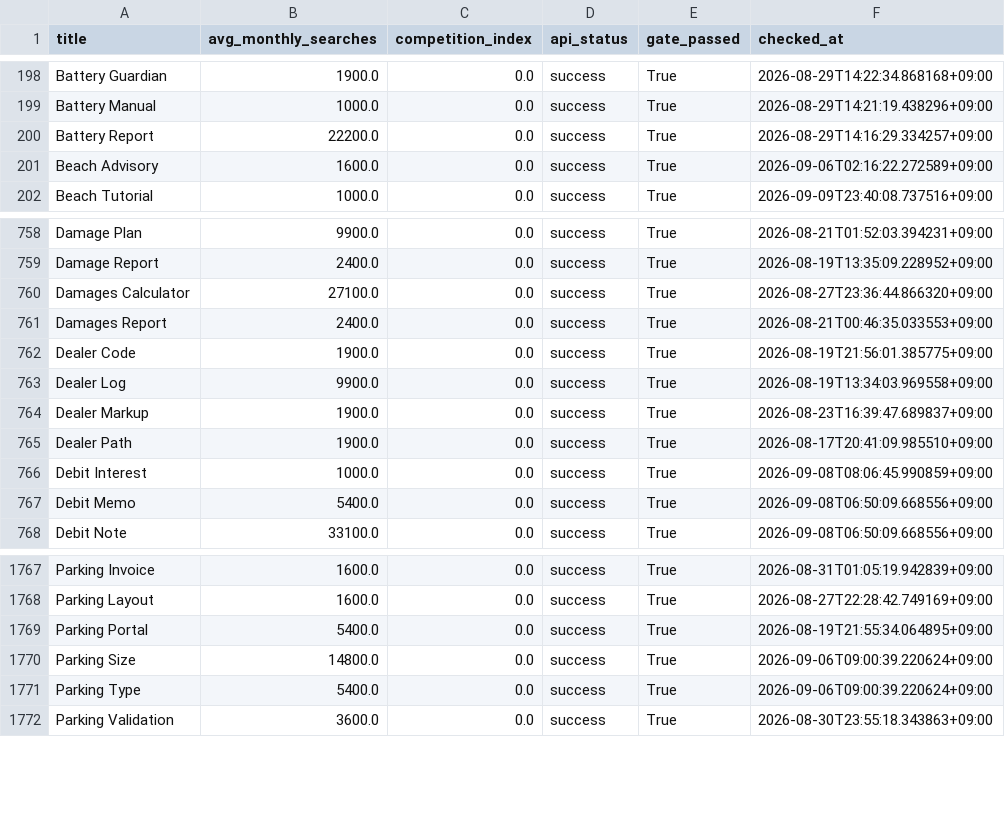
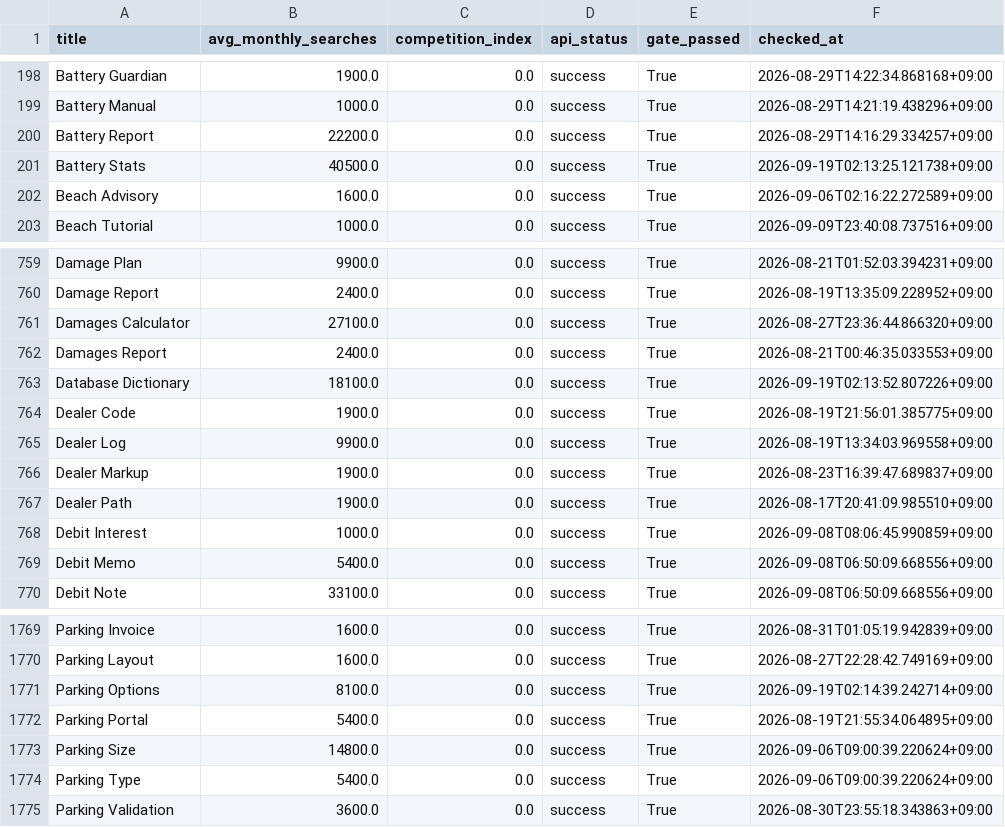
Before and after one commit to h0912w/GLM_SAAS_WORD, a CSV file: output/deliverables/history/keyword_metrics_passed.csv, drawn as a sheet; only a part is shown, gaps mark what is left out; the diff names each change by its address in the sheet, - before the commit and + after, or states it on an @@ line.

```diff
--- a/output/deliverables/history/keyword_metrics_passed.csv
+++ b/output/deliverables/history/keyword_metrics_passed.csv
+row 201: Battery Stats | 40500.0 | 0.0 | success | True | 2026-09-19T02:13:25.121738+09:00
+row 763: Database Dictionary | 18100.0 | 0.0 | success | True | 2026-09-19T02:13:52.807226+09:00
+row 1771: Parking Options | 8100.0 | 0.0 | success | True | 2026-09-19T02:14:39.242714+09:00
```
Also changed, not shown: config/word_bank_expansions.csv, output/_pipeline/analysis/round_history.csv, 9 other files.
